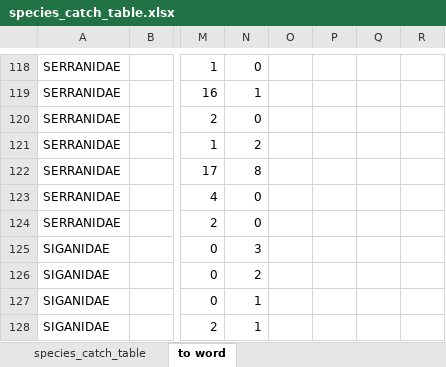
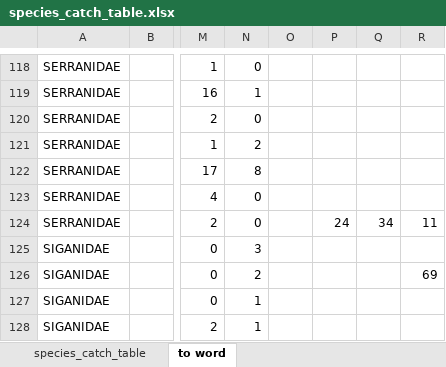
Before and after one commit to erikjsolsen/Sudan2019, an Excel workbook: Sudan-master/figs/species_catch_table.xlsx, sheet to word, drawn as a sheet; only a part is shown, gaps mark what is left out; values as stored, in another font and other column widths than the file's, no borders; the diff names each change by its address in the sheet, - before the commit and + after, or states it on an @@ line.

```diff
--- a/Sudan-master/figs/species_catch_table.xlsx (sheet to word)
+++ b/Sudan-master/figs/species_catch_table.xlsx (sheet to word)
-P124: (empty)
+P124: 24
-Q124: (empty)
+Q124: 34
-R124: (empty)
+R124: 11
-R126: (empty)
+R126: 69
```
Also changed, not shown: Sudan-master/figs/Area_Station_table.xlsx, 44 other files.
